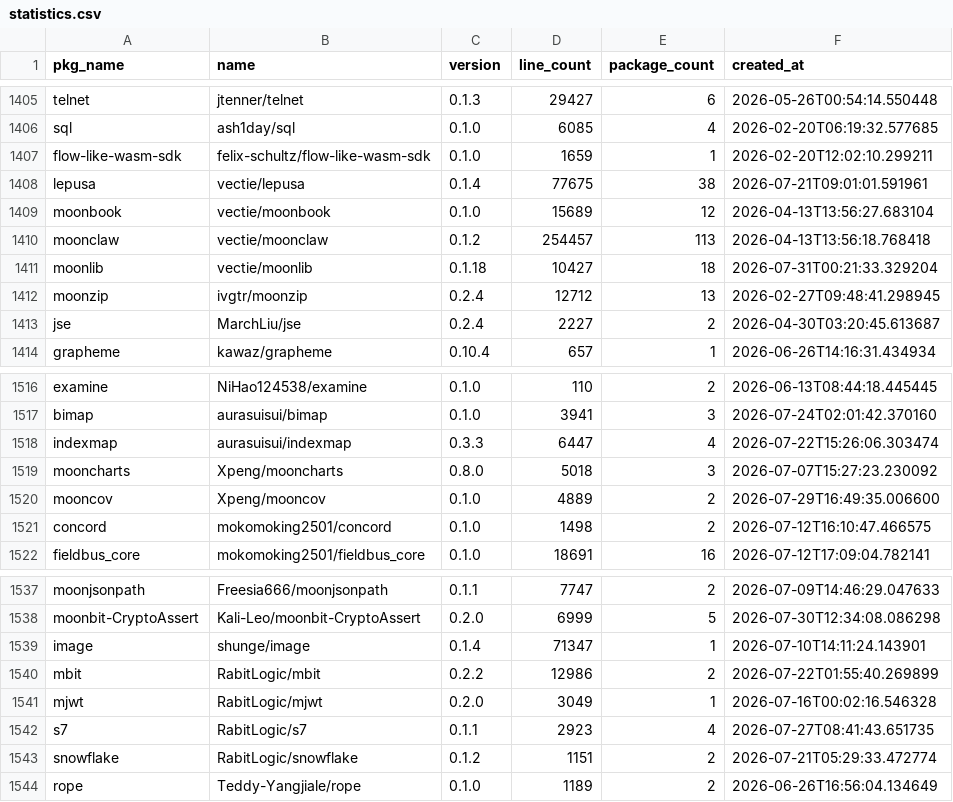
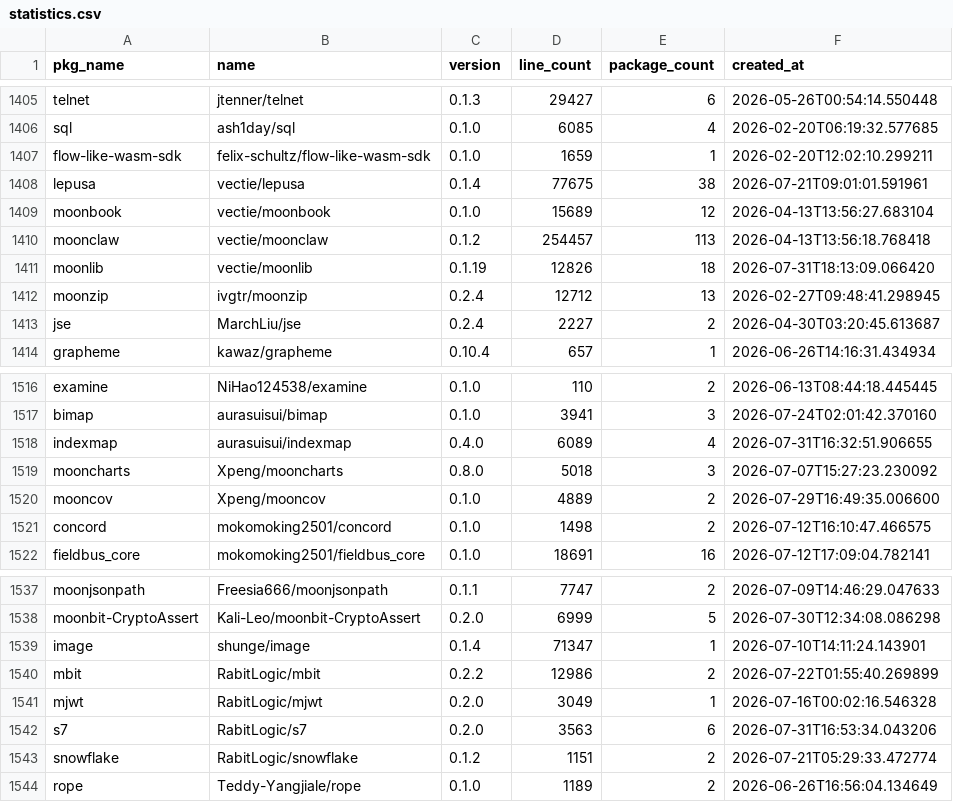
Before and after one commit to fanny480/fanny480.github.io, a CSV file: data/statistics.csv, drawn as a sheet; only a part is shown, gaps mark what is left out.

```diff
--- a/data/statistics.csv
+++ b/data/statistics.csv
@@ -1410,3 +1410,3 @@ moonbook,vectie/moonbook,0.1.0,15689,12,2026-04-13T13:56:27.683104
 moonclaw,vectie/moonclaw,0.1.2,254457,113,2026-04-13T13:56:18.768418
-moonlib,vectie/moonlib,0.1.18,10427,18,2026-07-31T00:21:33.329204
+moonlib,vectie/moonlib,0.1.19,12826,18,2026-07-31T18:13:09.066420
 moonzip,ivgtr/moonzip,0.2.4,12712,13,2026-02-27T09:48:41.298945
@@ -1517,3 +1517,3 @@ examine,NiHao124538/examine,0.1.0,110,2,2026-06-13T08:44:18.445445
 bimap,aurasuisui/bimap,0.1.0,3941,3,2026-07-24T02:01:42.370160
-indexmap,aurasuisui/indexmap,0.3.3,6447,4,2026-07-22T15:26:06.303474
+indexmap,aurasuisui/indexmap,0.4.0,6089,4,2026-07-31T16:32:51.906655
 mooncharts,Xpeng/mooncharts,0.8.0,5018,3,2026-07-07T15:27:23.230092
@@ -1541,3 +1541,3 @@ mbit,RabitLogic/mbit,0.2.2,12986,2,2026-07-22T01:55:40.269899
 mjwt,RabitLogic/mjwt,0.2.0,3049,1,2026-07-16T00:02:16.546328
-s7,RabitLogic/s7,0.1.1,2923,4,2026-07-27T08:41:43.651735
+s7,RabitLogic/s7,0.2.0,3563,6,2026-07-31T16:53:34.043206
 snowflake,RabitLogic/snowflake,0.1.2,1151,2,2026-07-21T05:29:33.472774
```
